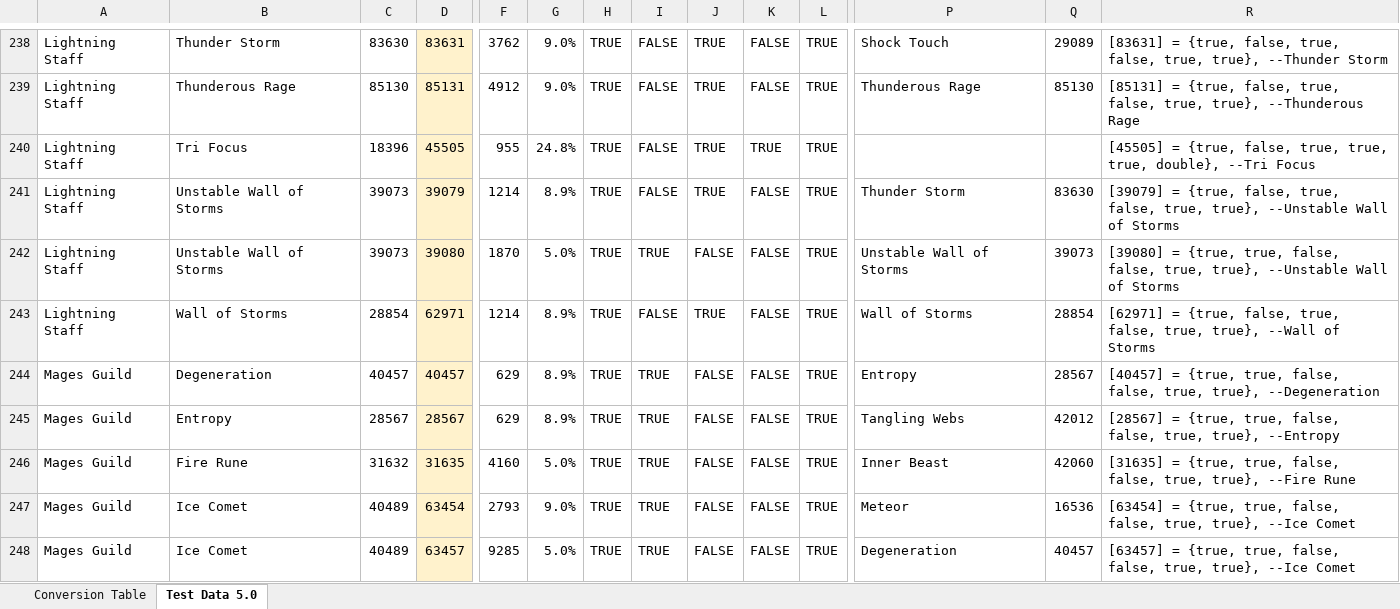
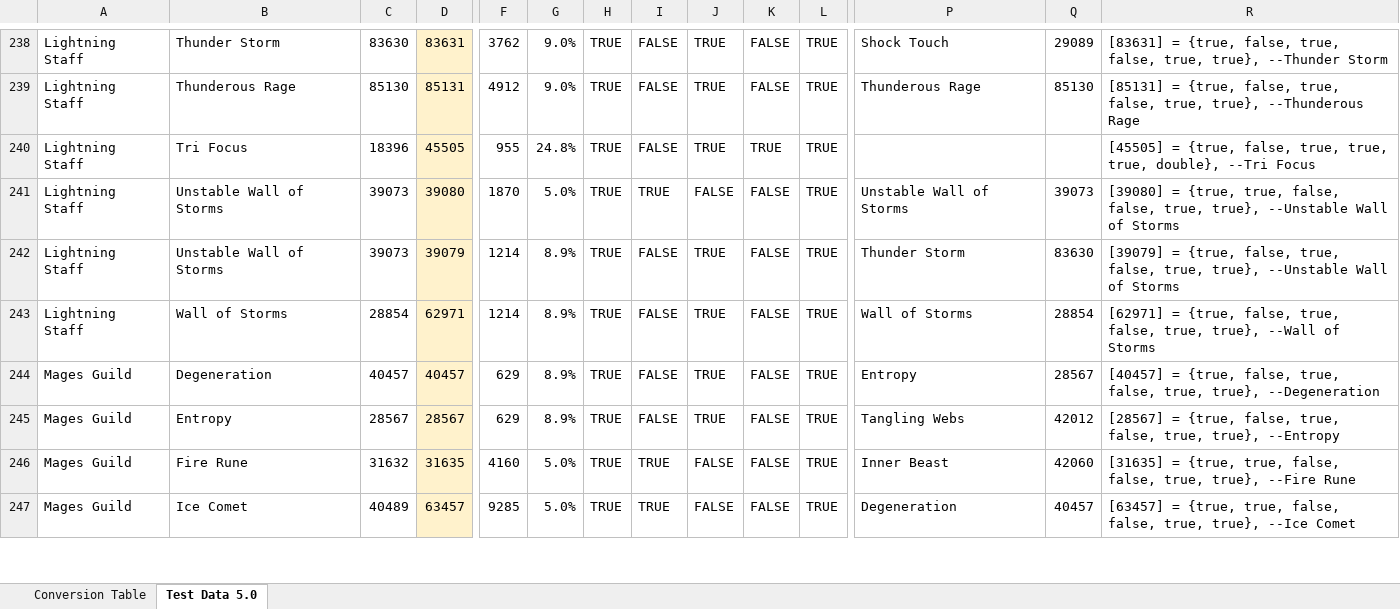
Before and after one commit to Solinur/Constellations, an Excel workbook: CPData.xlsx, sheet Test Data 5.0, drawn as a sheet; only a part is shown, gaps mark what is left out; values as stored, in another font and other column widths than the file's, no borders; conditional formats not drawn; removed rows and columns are numbered as before the commit, all else as after; rows hold the shown columns only; the diff covers the shown part only; the diff names each change by its address in the sheet, - before the commit and + after, or states it on an @@ line.

```diff
--- a/CPData.xlsx (sheet Test Data 5.0)
+++ b/CPData.xlsx (sheet Test Data 5.0)
@@ row 242 moved to row 241: Lightning Staff @@
-I244:I245: TRUE
+I244:I245: FALSE
-J244:J245: FALSE
+J244:J245: TRUE
-R244: …= {true, true, false, false, true,…
+R244: …= {true, false, true, false, true,…
-R245: …= {true, true, false, false, true,…
+R245: …= {true, false, true, false, true,…
-row 247: Mages Guild | Ice Comet | 40489 | 63454 | 2793 | 9.0% | TRUE | TRUE | FALSE | FALSE | TRUE | Meteor | 16536 | [63454] = {true, true, false, false, true, true}, --Ice Comet
```
Also changed, not shown: 4 added rows, 3 removed rows, 27 moved rows and 63 edited cells elsewhere in this sheet, formulas that keep their value.
